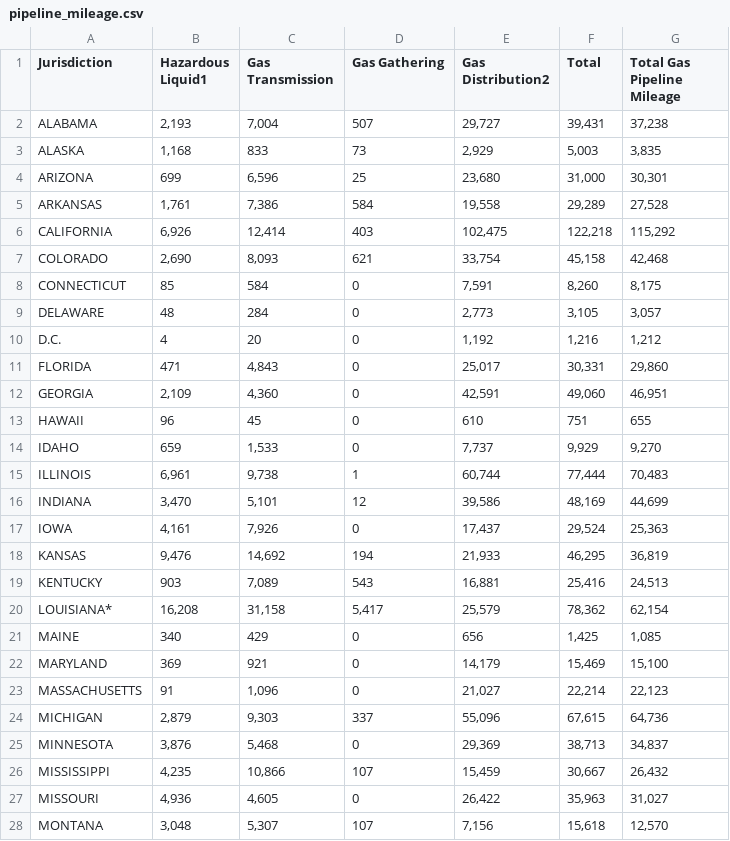
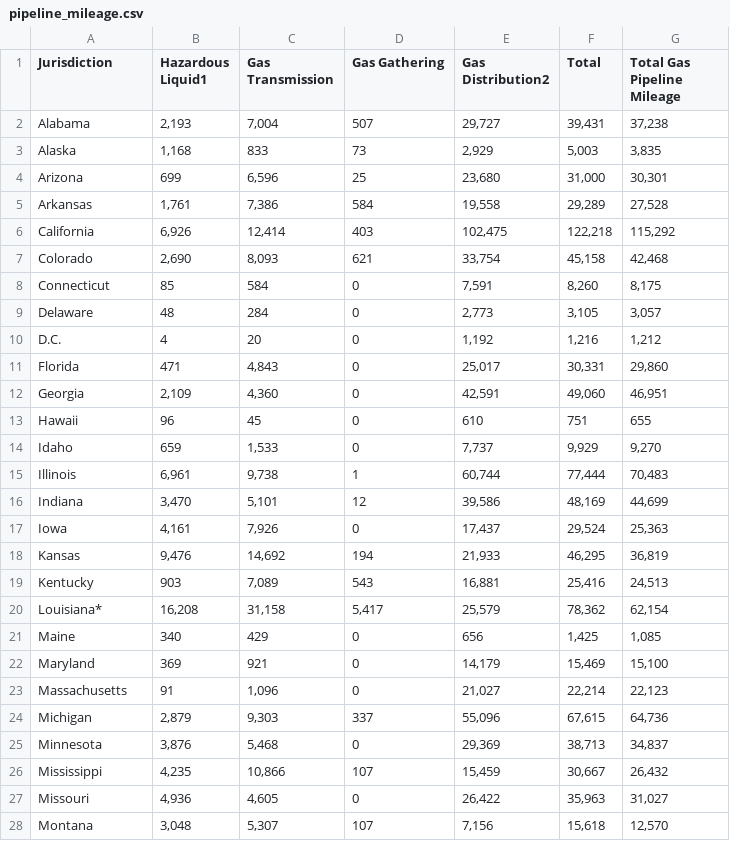
Before and after one commit to EloyGomez-bd/Ironhack_final_project, a CSV file: data/processed/pipeline_mileage.csv, drawn as a sheet; only a part is shown; the diff covers the shown part only.

Commit message:
pipeline mileage reviewed

```diff
--- a/data/processed/pipeline_mileage.csv
+++ b/data/processed/pipeline_mileage.csv
@@ -1,28 +1,28 @@
 Jurisdiction,Hazardous Liquid1,Gas Transmission,Gas Gathering,Gas Distribution2,Total,Total Gas Pipeline Mileage
-ALABAMA,"2,193","7,004",507,"29,727","39,431","37,238"
-ALASKA,"1,168",833,73,"2,929","5,003","3,835"
-ARIZONA,699,"6,596",25,"23,680","31,000","30,301"
-ARKANSAS,"1,761","7,386",584,"19,558","29,289","27,528"
-CALIFORNIA,"6,926","12,414",403,"102,475","122,218","115,292"
-COLORADO,"2,690","8,093",621,"33,754","45,158","42,468"
-CONNECTICUT,85,584,0,"7,591","8,260","8,175"
-DELAWARE,48,284,0,"2,773","3,105","3,057"
+Alabama,"2,193","7,004",507,"29,727","39,431","37,238"
+Alaska,"1,168",833,73,"2,929","5,003","3,835"
+Arizona,699,"6,596",25,"23,680","31,000","30,301"
+Arkansas,"1,761","7,386",584,"19,558","29,289","27,528"
+California,"6,926","12,414",403,"102,475","122,218","115,292"
+Colorado,"2,690","8,093",621,"33,754","45,158","42,468"
+Connecticut,85,584,0,"7,591","8,260","8,175"
+Delaware,48,284,0,"2,773","3,105","3,057"
 D.C.,4,20,0,"1,192","1,216","1,212"
-FLORIDA,471,"4,843",0,"25,017","30,331","29,860"
-GEORGIA,"2,109","4,360",0,"42,591","49,060","46,951"
-HAWAII,96,45,0,610,751,655
-IDAHO,659,"1,533",0,"7,737","9,929","9,270"
-ILLINOIS,"6,961","9,738",1,"60,744","77,444","70,483"
-INDIANA,"3,470","5,101",12,"39,586","48,169","44,699"
-IOWA,"4,161","7,926",0,"17,437","29,524","25,363"
-KANSAS,"9,476","14,692",194,"21,933","46,295","36,819"
-KENTUCKY,903,"7,089",543,"16,881","25,416","24,513"
-LOUISIANA*,"16,208","31,158","5,417","25,579","78,362","62,154"
-MAINE,340,429,0,656,"1,425","1,085"
-MARYLAND,369,921,0,"14,179","15,469","15,100"
-MASSACHUSETTS,91,"1,096",0,"21,027","22,214","22,123"
-MICHIGAN,"2,879","9,303",337,"55,096","67,615","64,736"
-MINNESOTA,"3,876","5,468",0,"29,369","38,713","34,837"
-MISSISSIPPI,"4,235","10,866",107,"15,459","30,667","26,432"
-MISSOURI,"4,936","4,605",0,"26,422","35,963","31,027"
-MONTANA,"3,048","5,307",107,"7,156","15,618","12,570"
+Florida,471,"4,843",0,"25,017","30,331","29,860"
+Georgia,"2,109","4,360",0,"42,591","49,060","46,951"
+Hawaii,96,45,0,610,751,655
+Idaho,659,"1,533",0,"7,737","9,929","9,270"
+Illinois,"6,961","9,738",1,"60,744","77,444","70,483"
+Indiana,"3,470","5,101",12,"39,586","48,169","44,699"
+Iowa,"4,161","7,926",0,"17,437","29,524","25,363"
+Kansas,"9,476","14,692",194,"21,933","46,295","36,819"
+Kentucky,903,"7,089",543,"16,881","25,416","24,513"
+Louisiana*,"16,208","31,158","5,417","25,579","78,362","62,154"
+Maine,340,429,0,656,"1,425","1,085"
+Maryland,369,921,0,"14,179","15,469","15,100"
+Massachusetts,91,"1,096",0,"21,027","22,214","22,123"
+Michigan,"2,879","9,303",337,"55,096","67,615","64,736"
+Minnesota,"3,876","5,468",0,"29,369","38,713","34,837"
+Mississippi,"4,235","10,866",107,"15,459","30,667","26,432"
+Missouri,"4,936","4,605",0,"26,422","35,963","31,027"
+Montana,"3,048","5,307",107,"7,156","15,618","12,570"
```
Also changed, not shown: 26 edited cells elsewhere in this file, 1 other file.
